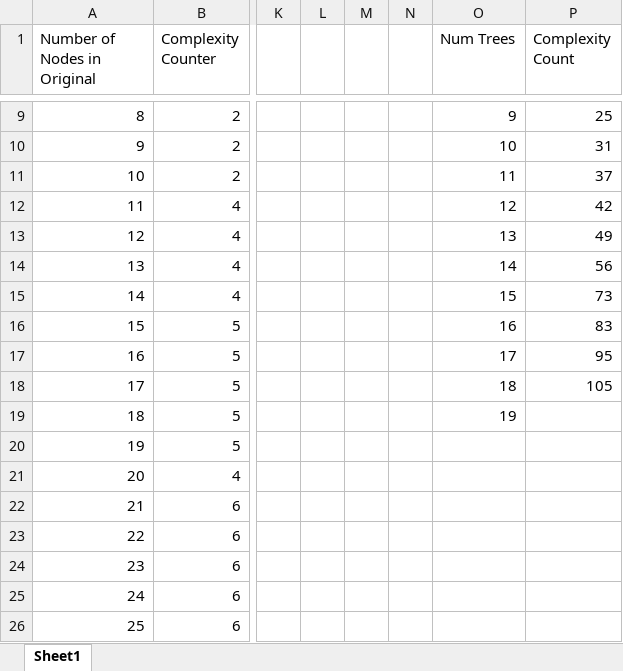
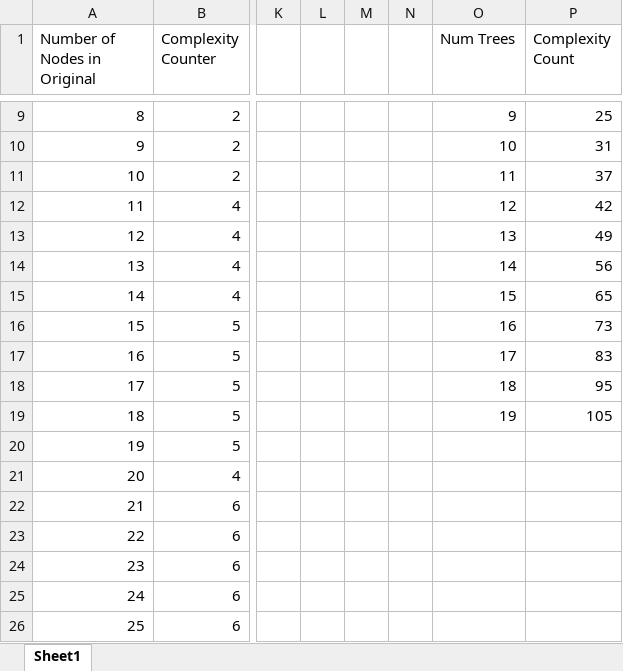
Before and after one commit to kaylaweldon/NMT-REU-2023, an Excel workbook: ComplexityCounter.xlsx, sheet Sheet1, drawn as a sheet; only a part is shown, gaps mark what is left out; values as stored, in another font and other column widths than the file's, no borders; charts and pictures not drawn; the diff names each change by its address in the sheet, - before the commit and + after, or states it on an @@ line.

Commit message:
complexity

```diff
--- a/ComplexityCounter.xlsx (sheet Sheet1)
+++ b/ComplexityCounter.xlsx (sheet Sheet1)
-P15 (Complexity Count): 73
+P15 (Complexity Count): 65
-P16 (Complexity Count): 83
+P16 (Complexity Count): 73
-P17 (Complexity Count): 95
+P17 (Complexity Count): 83
-P18 (Complexity Count): 105
+P18 (Complexity Count): 95
-P19 (Complexity Count): (empty)
+P19 (Complexity Count): 105
```
Also changed, not shown: charts or pictures, 2 other files.
